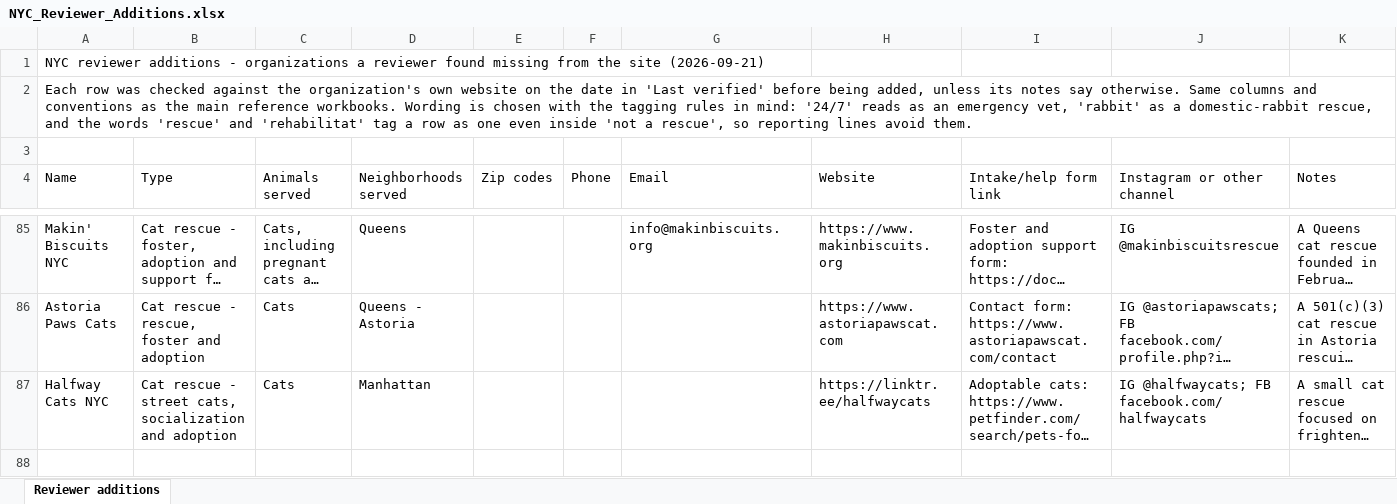
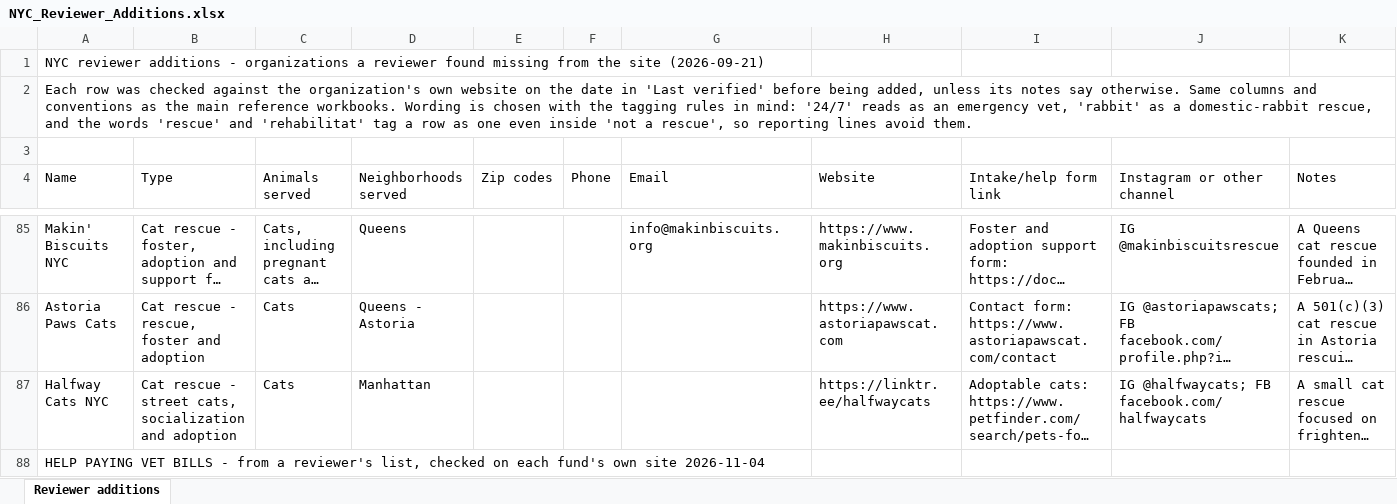
Before and after one commit to btaylor62000-spec/nyc-animal-rescue, an Excel workbook: research/NYC_Reviewer_Additions.xlsx, sheet Reviewer additions, drawn as a sheet; only a part is shown, gaps mark what is left out; long unchanged cells end in …; values as stored, in another font and other column widths than the file's, no borders; rows hold the shown columns only; the diff covers the shown part only; the diff names each change by its address in the sheet, - before the commit and + after, or states it on an @@ line.

```diff
--- a/research/NYC_Reviewer_Additions.xlsx (sheet Reviewer additions)
+++ b/research/NYC_Reviewer_Additions.xlsx (sheet Reviewer additions)
+row 88: HELP PAYING VET BILLS - from a reviewer's list, checked on each fund's own site 2026-11-04
```
Also changed, not shown: 1 added row elsewhere in this sheet, 8 other files.
